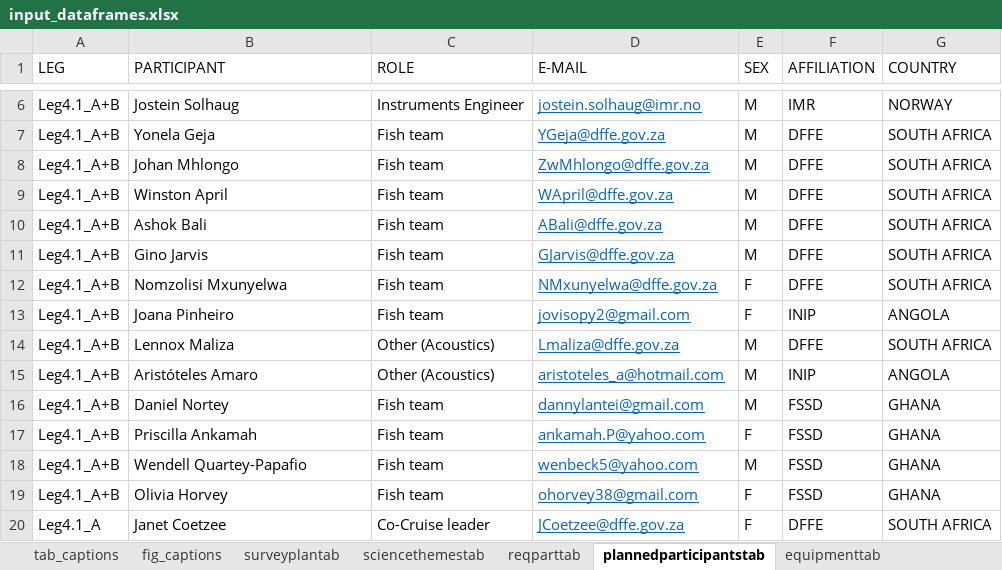
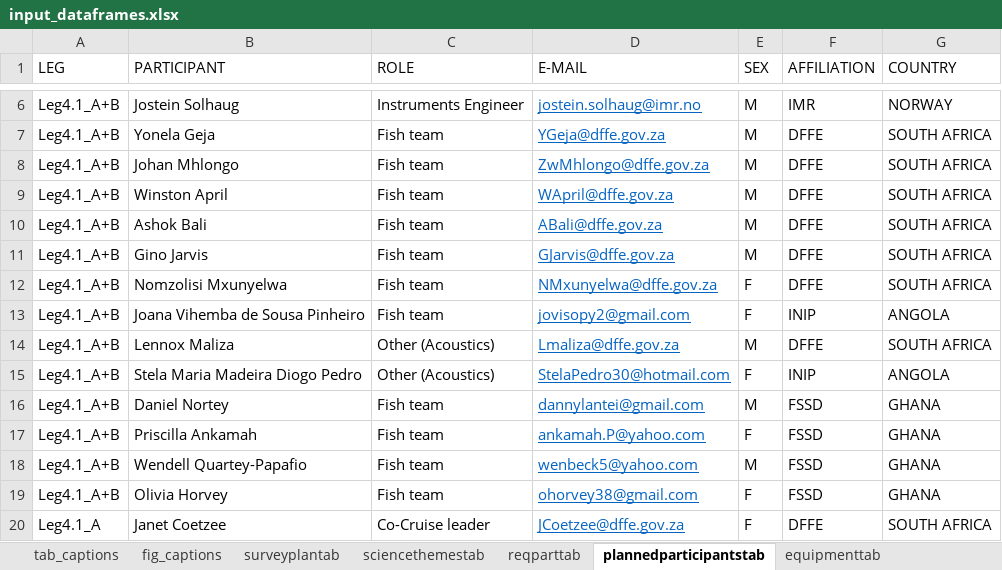
Before and after one commit to niknikos/SailingOrdersDFN, an Excel workbook: _tables/input_dataframes.xlsx, sheet plannedparticipantstab, drawn as a sheet; only a part is shown, gaps mark what is left out; values as stored, in another font and other column widths than the file's, no borders; the diff names each change by its address in the sheet, - before the commit and + after, or states it on an @@ line.

```diff
--- a/_tables/input_dataframes.xlsx (sheet plannedparticipantstab)
+++ b/_tables/input_dataframes.xlsx (sheet plannedparticipantstab)
-B13 (PARTICIPANT): Joana Pinheiro
+B13 (PARTICIPANT): Joana Vihemba de Sousa Pinheiro
-B15 (PARTICIPANT): Aristóteles Amaro
+B15 (PARTICIPANT): Stela Maria Madeira Diogo Pedro
-D15 (E-MAIL): aristoteles_a@hotmail.com
+D15 (E-MAIL): StelaPedro30@hotmail.com
-E15 (SEX): M
+E15 (SEX): F
```
Also changed, not shown: sheet collectedsamplestab, 2 other files.
